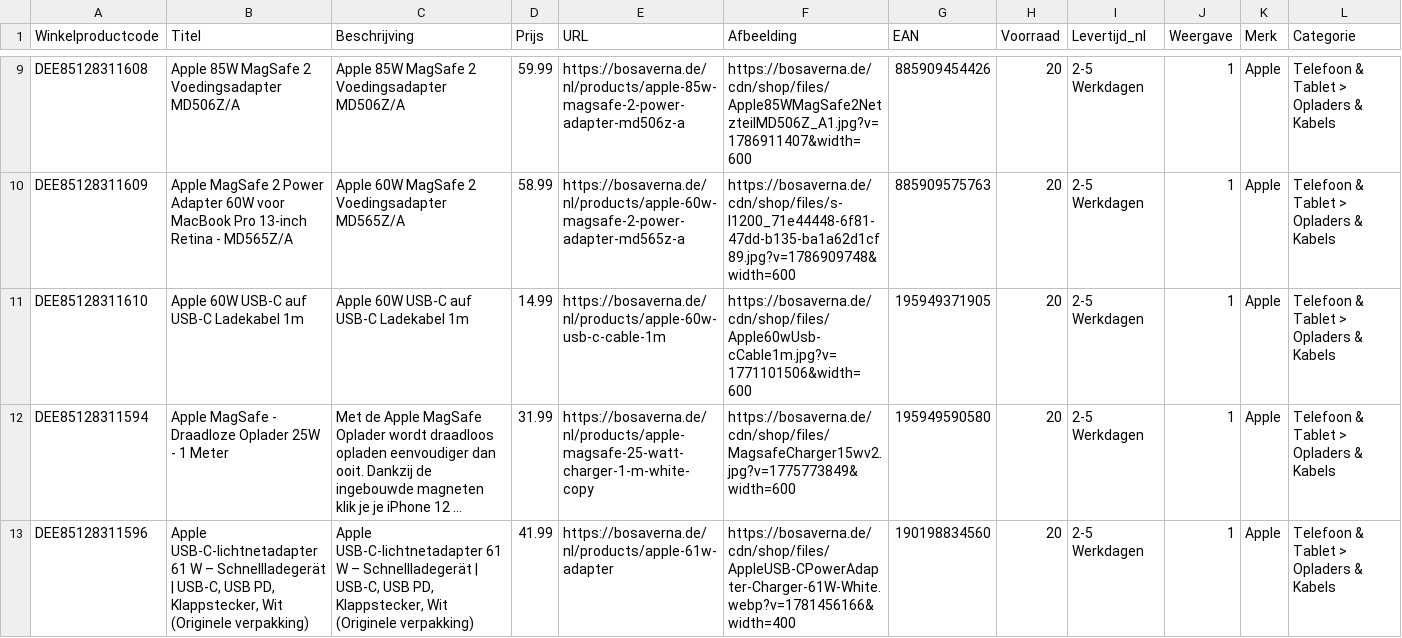
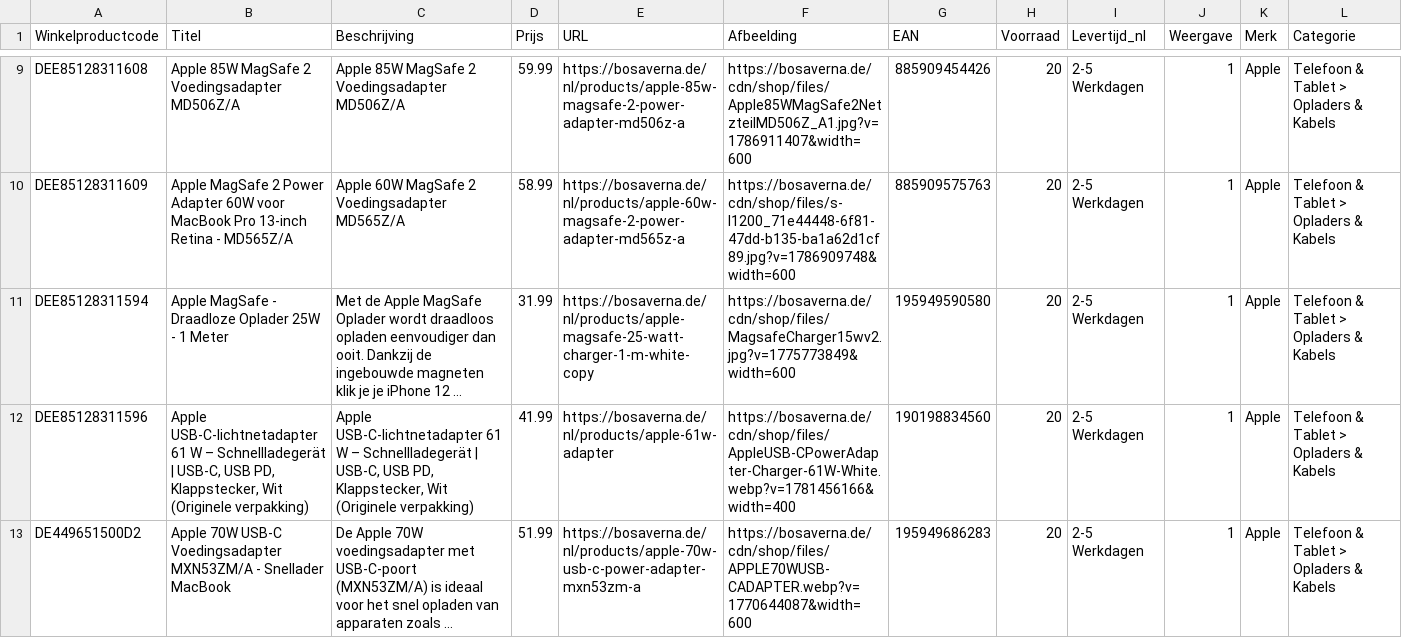
Before and after one commit to aqibali97/Feeds-Manager, a CSV file: feeds/beslist_feed - NL.csv, drawn as a sheet; only a part is shown, gaps mark what is left out; the shorter side is filled out with more unchanged rows; long unchanged cells end in …; rows hold the shown columns only; the diff names each change by its address in the sheet, - before the commit and + after, or states it on an @@ line.

Commit message:
Automatic feed update 2026-11-04 16:14

```diff
--- a/feeds/beslist_feed - NL.csv
+++ b/feeds/beslist_feed - NL.csv
-row 11: DEE85128311610 | Apple 60W USB-C auf USB-C Ladekabel 1m | Apple 60W USB-C auf USB-C Ladekabel 1m | 14.99 | https://bosaverna.de/nl/products/apple-60w-usb-c-cable-1m | https://bosaverna.de/cdn/shop/files/Apple60wUsb-cCable1m.jpg?v=1771101506&width=600 | 195949371905 | 20 | 2-5 Werkdagen | 1 | Apple | Telefoon & Tablet > Opladers & Kabels
```
Also changed, not shown: feeds/beslist_feed - DE.csv, 1 other file.
